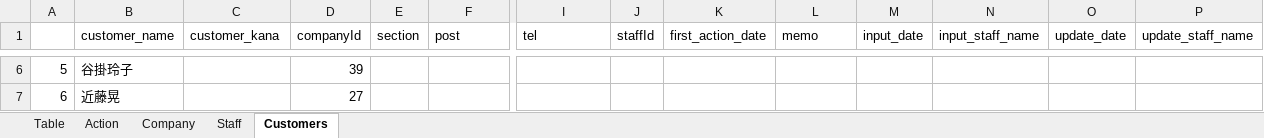
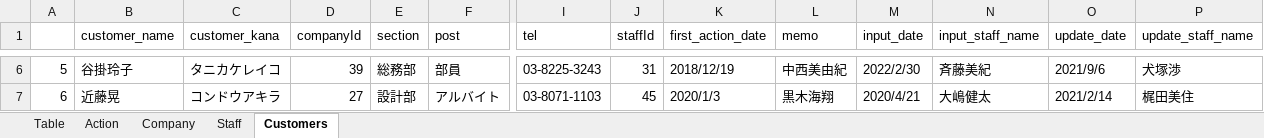
Before and after one commit to hiro-suzuki-pe/CustomerManagementSystem, an Excel workbook: Doc/CustomerAction.xlsx, sheet Customers, drawn as a sheet; only a part is shown, gaps mark what is left out; values as stored, in another font and other column widths than the file's, no borders; the diff covers the shown part only; the diff names each change by its address in the sheet, - before the commit and + after, or states it on an @@ line.

```diff
--- a/Doc/CustomerAction.xlsx (sheet Customers)
+++ b/Doc/CustomerAction.xlsx (sheet Customers)
-C6 (customer_kana): (empty)
+C6 (customer_kana): タニカケレイコ
-E6 (section): (empty)
+E6 (section): 総務部
-F6 (post): (empty)
+F6 (post): 部員
-I6 (tel): (empty)
+I6 (tel): 03-8225-3243
-J6 (staffId): (empty)
+J6 (staffId): 31
-K6 (first_action_date): (empty)
+K6 (first_action_date): 2018/12/19
-L6 (memo): (empty)
+L6 (memo): 中西美由紀
-M6 (input_date): (empty)
+M6 (input_date): 2022/2/30
-N6 (input_staff_name): (empty)
+N6 (input_staff_name): 斉藤美紀
-O6 (update_date): (empty)
+O6 (update_date): 2021/9/6
-P6 (update_staff_name): (empty)
+P6 (update_staff_name): 犬塚渉
-C7 (customer_kana): (empty)
+C7 (customer_kana): コンドウアキラ
-E7 (section): (empty)
+E7 (section): 設計部
-F7 (post): (empty)
+F7 (post): アルバイト
-I7 (tel): (empty)
+I7 (tel): 03-8071-1103
-J7 (staffId): (empty)
+J7 (staffId): 45
-K7 (first_action_date): (empty)
+K7 (first_action_date): 2020/1/3
-L7 (memo): (empty)
+L7 (memo): 黒木海翔
-M7 (input_date): (empty)
+M7 (input_date): 2020/4/21
-N7 (input_staff_name): (empty)
+N7 (input_staff_name): 大嶋健太
-O7 (update_date): (empty)
+O7 (update_date): 2021/2/14
-P7 (update_staff_name): (empty)
+P7 (update_staff_name): 梶田美住
```
Also changed, not shown: 572 edited cells elsewhere in this sheet, 1 other file.
